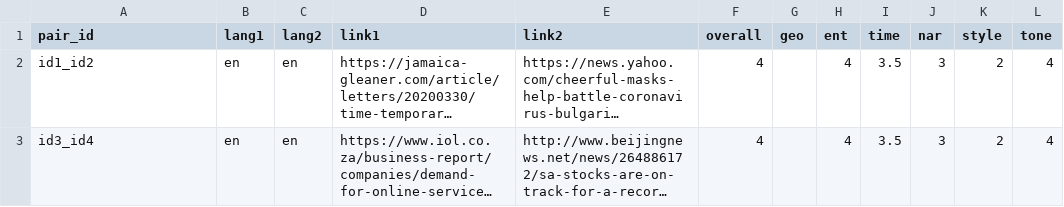
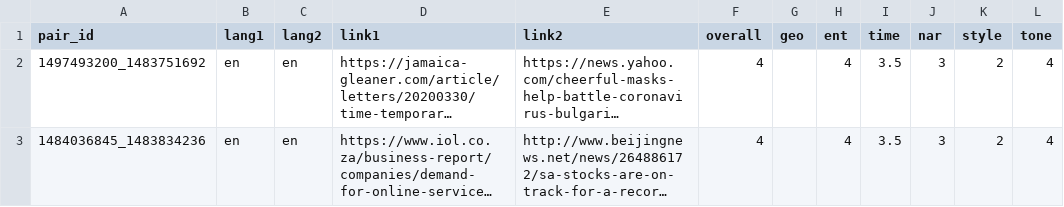
Before and after one commit to euagendas/semeval_8_2022_ia_downloader, a CSV file: sample_data.csv, drawn as a sheet; long unchanged cells end in …; the diff names each change by its address in the sheet, - before the commit and + after, or states it on an @@ line.

```diff
--- a/sample_data.csv
+++ b/sample_data.csv
-A2 (pair_id): id1_id2
+A2 (pair_id): 1497493200_1483751692
-A3 (pair_id): id3_id4
+A3 (pair_id): 1484036845_1483834236
```
Also changed, not shown: 6 other files.
